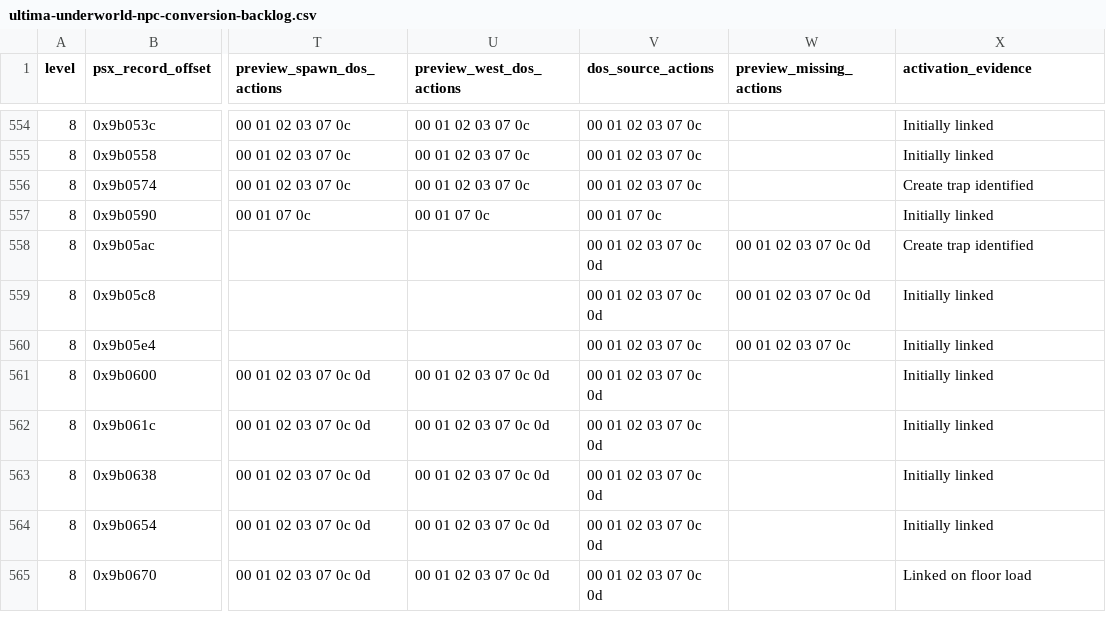
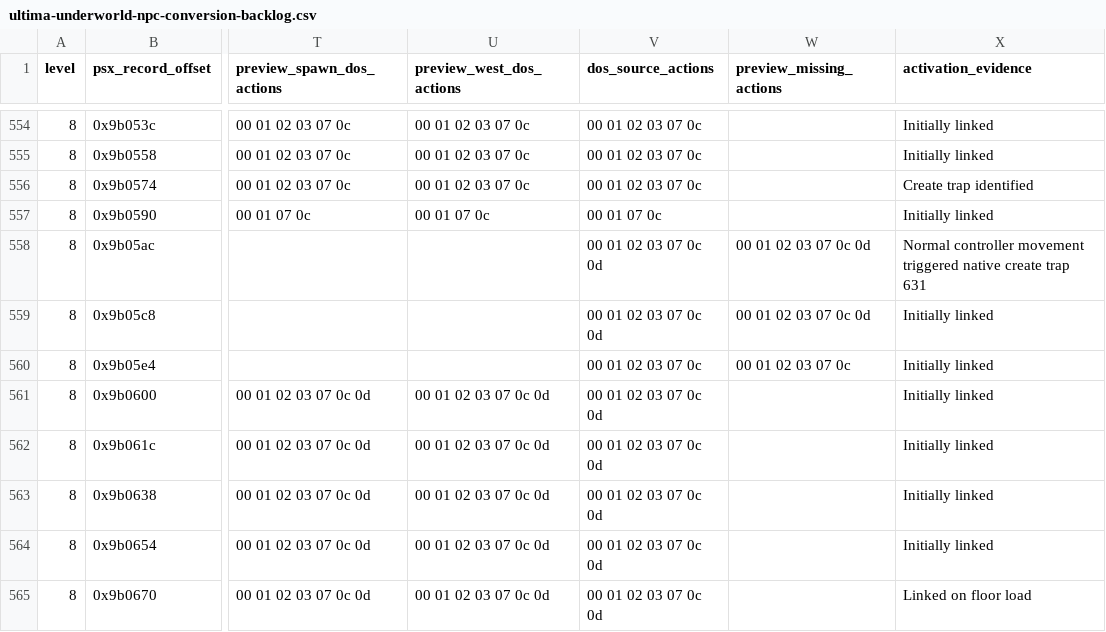
Before and after one commit to hydek12/UltimaUnderworldDOSVisuals, a CSV file: docs/ultima-underworld-npc-conversion-backlog.csv, drawn as a sheet; only a part is shown, gaps mark what is left out; the diff names each change by its address in the sheet, - before the commit and + after, or states it on an @@ line.

Commit message:
Verify Level 8 troll movement activation

```diff
--- a/docs/ultima-underworld-npc-conversion-backlog.csv
+++ b/docs/ultima-underworld-npc-conversion-backlog.csv
-X558 (activation_evidence): Create trap identified
+X558 (activation_evidence): Normal controller movement triggered native create trap 631
```
Also changed, not shown: 2 other files.
